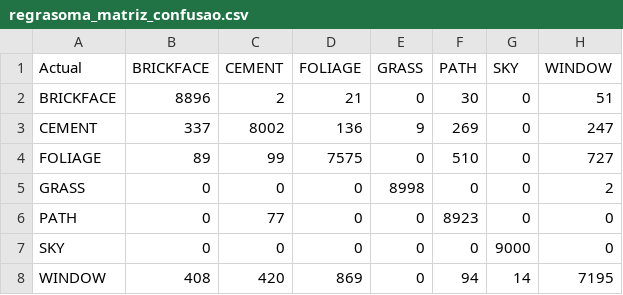
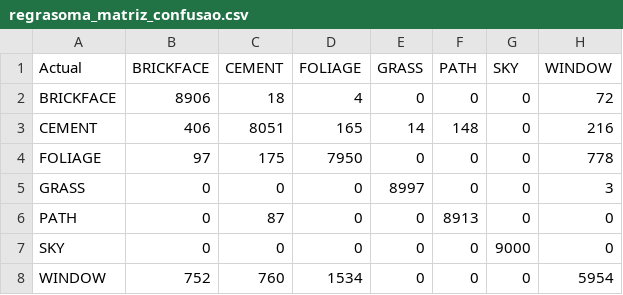
Before and after one commit to AlexandreSGV/machine_learning_cin, a CSV file: questao_2/results/regrasoma_matriz_confusao.csv, drawn as a sheet.

Commit message:
p-value corrigido

```diff
--- a/questao_2/results/regrasoma_matriz_confusao.csv
+++ b/questao_2/results/regrasoma_matriz_confusao.csv
@@ -1,8 +1,8 @@
 Actual,BRICKFACE,CEMENT,FOLIAGE,GRASS,PATH,SKY,WINDOW
-BRICKFACE,8896,2,21,0,30,0,51
-CEMENT,337,8002,136,9,269,0,247
-FOLIAGE,89,99,7575,0,510,0,727
-GRASS,0,0,0,8998,0,0,2
-PATH,0,77,0,0,8923,0,0
+BRICKFACE,8906,18,4,0,0,0,72
+CEMENT,406,8051,165,14,148,0,216
+FOLIAGE,97,175,7950,0,0,0,778
+GRASS,0,0,0,8997,0,0,3
+PATH,0,87,0,0,8913,0,0
 SKY,0,0,0,0,0,9000,0
-WINDOW,408,420,869,0,94,14,7195
+WINDOW,752,760,1534,0,0,0,5954
```
Also changed, not shown: questao_2/results/regrasoma_acuracias.csv, 2 other files.
